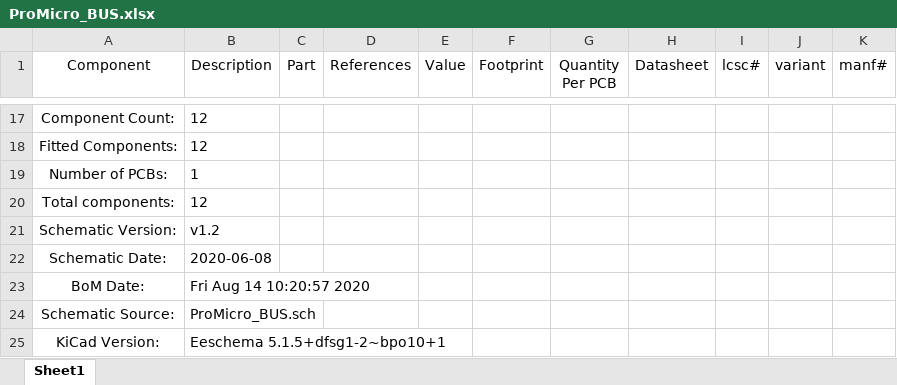
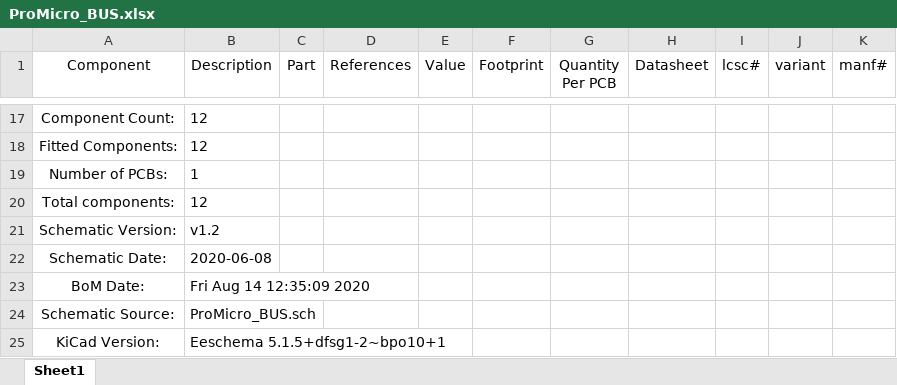
Before and after one commit to nerdyscout/ProMicro, an Excel workbook: docs/BOM/ProMicro_BUS.xlsx, sheet Sheet1, drawn as a sheet; only a part is shown, gaps mark what is left out; values as stored, in another font and other column widths than the file's, no borders; the diff names each change by its address in the sheet, - before the commit and + after, or states it on an @@ line.

```diff
--- a/docs/BOM/ProMicro_BUS.xlsx (sheet Sheet1)
+++ b/docs/BOM/ProMicro_BUS.xlsx (sheet Sheet1)
-B23 (Description): Fri Aug 14 10:20:57 2020
+B23 (Description): Fri Aug 14 12:35:09 2020
```
Also changed, not shown: 7 other files.
